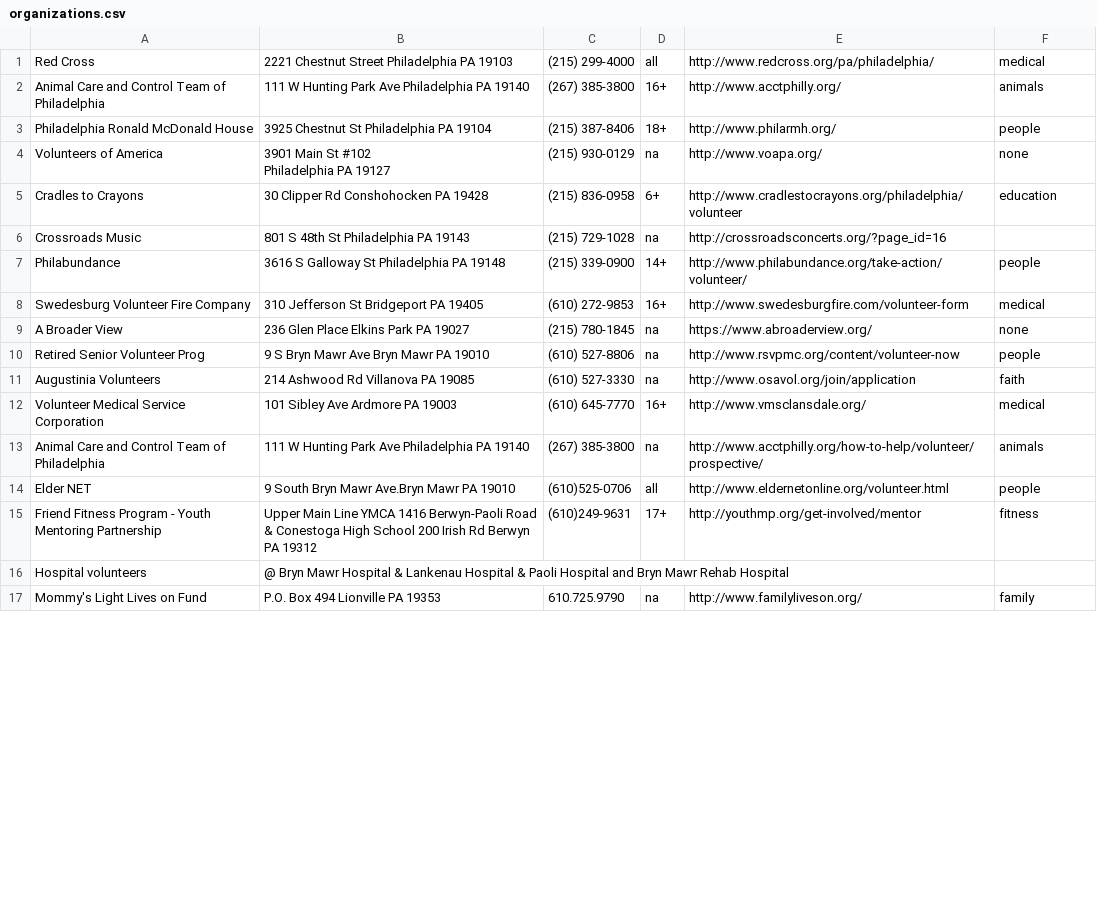
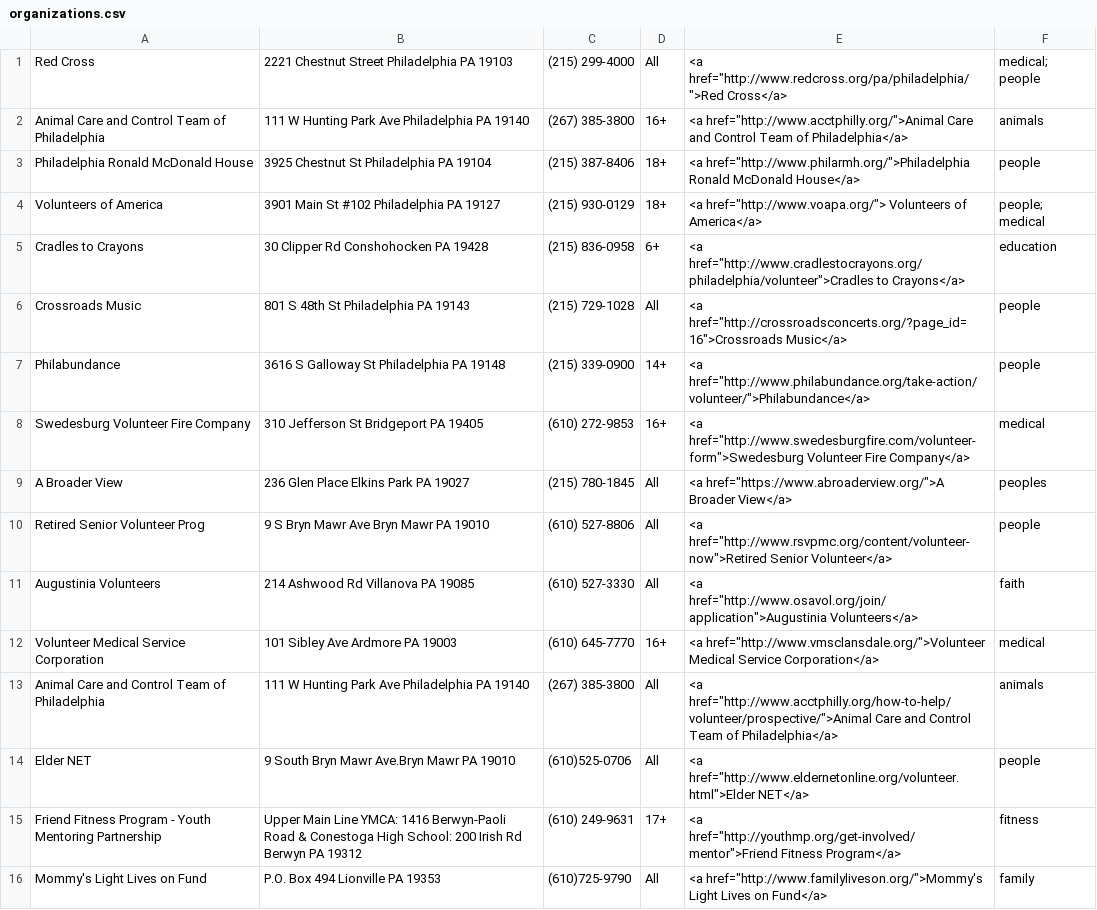
Before and after one commit to kaileeheller/volunteer_app, a CSV file: organizations.csv, drawn as a sheet; only a part is shown; the diff covers the shown part only.

Commit message:
add links

```diff
--- a/organizations.csv
+++ b/organizations.csv
@@ -1,18 +1,16 @@
-Red Cross,2221 Chestnut Street Philadelphia   PA 19103,(215) 299-4000,all,http://www.redcross.org/pa/philadelphia/, medical
-Animal Care and Control Team of Philadelphia,111 W Hunting Park Ave Philadelphia  PA 19140,(267) 385-3800,16+,http://www.acctphilly.org/,animals
-Philadelphia Ronald McDonald House,3925 Chestnut St Philadelphia  PA 19104,(215) 387-8406,18+,http://www.philarmh.org/,people
-Volunteers of America,"3901 Main St #102
-Philadelphia PA 19127",(215) 930-0129,na,http://www.voapa.org/,none
-Cradles to Crayons,30 Clipper Rd Conshohocken  PA 19428,(215) 836-0958,6+,http://www.cradlestocrayons.org/philadelphia/volunteer, education
-Crossroads Music,801 S 48th St Philadelphia  PA 19143,(215) 729-1028,na,http://crossroadsconcerts.org/?page_id=16,
-Philabundance,3616 S Galloway St Philadelphia  PA 19148,(215) 339-0900,14+,http://www.philabundance.org/take-action/volunteer/, people
-Swedesburg Volunteer Fire Company,310 Jefferson St Bridgeport  PA 19405,(610) 272-9853,16+,http://www.swedesburgfire.com/volunteer-form, medical
-A Broader View,236 Glen Place Elkins Park  PA 19027,(215) 780-1845,na,https://www.abroaderview.org/,none
-Retired Senior Volunteer Prog,9 S Bryn Mawr Ave Bryn Mawr  PA 19010,(610) 527-8806,na,http://www.rsvpmc.org/content/volunteer-now,people
-Augustinia Volunteers,214 Ashwood Rd Villanova  PA 19085,(610) 527-3330,na,http://www.osavol.org/join/application,faith
-Volunteer Medical Service Corporation,101 Sibley Ave Ardmore  PA 19003,(610) 645-7770,16+,http://www.vmsclansdale.org/, medical
-Animal Care and Control Team of Philadelphia,111 W Hunting Park Ave Philadelphia  PA 19140,(267) 385-3800,na,http://www.acctphilly.org/how-to-help/volunteer/prospective/,animals
-Elder NET,9 South Bryn Mawr Ave.Bryn Mawr  PA 19010,(610)525-0706,all,http://www.eldernetonline.org/volunteer.html,people
-Friend Fitness Program - Youth Mentoring Partnership,Upper Main Line YMCA  1416 Berwyn-Paoli Road & Conestoga High School  200 Irish Rd Berwyn  PA 19312,(610)249-9631,17+,http://youthmp.org/get-involved/mentor,fitness
-Hospital volunteers,@ Bryn Mawr Hospital & Lankenau Hospital & Paoli Hospital  and Bryn Mawr Rehab Hospital,,,,
-Mommy's Light Lives on Fund,P.O. Box 494 Lionville  PA 19353,610.725.9790,na,http://www.familyliveson.org/,family
+Red Cross, 2221 Chestnut Street Philadelphia PA 19103,(215) 299-4000, All, <a href="http://www.redcross.org/pa/philadelphia/">Red Cross</a>, medical; people
+Animal Care and Control Team of Philadelphia, 111 W Hunting Park Ave Philadelphia PA 19140,(267) 385-3800, 16+, <a href="http://www.acctphilly.org/">Animal Care and Control Team of Philadelphia</a>, animals
+Philadelphia Ronald McDonald House, 3925 Chestnut St Philadelphia PA 19104,(215) 387-8406,18+,<a href="http://www.philarmh.org/">Philadelphia Ronald McDonald House</a>, people
+Volunteers of America,3901 Main St #102 Philadelphia PA 19127,(215) 930-0129,18+,<a href="http://www.voapa.org/"> Volunteers of America</a>, people; medical
+Cradles to Crayons, 30 Clipper Rd Conshohocken PA 19428,(215) 836-0958, 6+,<a href="http://www.cradlestocrayons.org/philadelphia/volunteer">Cradles to Crayons</a>, education
+Crossroads Music, 801 S 48th St Philadelphia PA 19143,(215) 729-1028, All,<a href="http://crossroadsconcerts.org/?page_id=16">Crossroads Music</a>, people
+Philabundance,3616 S Galloway St Philadelphia PA 19148,(215) 339-0900,14+,<a href="http://www.philabundance.org/take-action/volunteer/">Philabundance</a>, people
+Swedesburg Volunteer Fire Company,310 Jefferson St Bridgeport PA 19405,(610) 272-9853,16+,<a href="http://www.swedesburgfire.com/volunteer-form">Swedesburg Volunteer Fire Company</a>, medical
+A Broader View,236 Glen Place Elkins Park PA 19027,(215) 780-1845, All,<a href="https://www.abroaderview.org/">A Broader View</a>,peoples
+Retired Senior Volunteer Prog,9 S Bryn Mawr Ave Bryn Mawr PA 19010,(610) 527-8806, All,<a href="http://www.rsvpmc.org/content/volunteer-now">Retired Senior Volunteer</a>, people
+Augustinia Volunteers,214 Ashwood Rd Villanova PA 19085,(610) 527-3330, All,<a href="http://www.osavol.org/join/application">Augustinia Volunteers</a> ,faith
+Volunteer Medical Service Corporation,101 Sibley Ave Ardmore PA 19003,(610) 645-7770, 16+,<a href="http://www.vmsclansdale.org/">Volunteer Medical Service Corporation</a>, medical
+Animal Care and Control Team of Philadelphia, 111 W Hunting Park Ave Philadelphia PA 19140,(267) 385-3800,All,<a href="http://www.acctphilly.org/how-to-help/volunteer/prospective/">Animal Care and Control Team of Philadelphia</a>,animals
+Elder NET,9 South Bryn Mawr Ave.Bryn Mawr PA 19010,(610)525-0706,All,<a href="http://www.eldernetonline.org/volunteer.html">Elder NET</a>,people
+Friend Fitness Program - Youth Mentoring Partnership, Upper Main Line YMCA: 1416 Berwyn-Paoli Road & Conestoga High School: 200 Irish Rd Berwyn PA 19312,(610) 249-9631, 17+,<a href="http://youthmp.org/get-involved/mentor">Friend Fitness Program</a>,fitness
+Mommy's Light Lives on Fund, P.O. Box 494 Lionville PA 19353,(610)725-9790,All,<a href="http://www.familyliveson.org/">Mommy's Light Lives on Fund</a>,family
```
Also changed, not shown: 5 added rows and 5 edited cells elsewhere in this file.
